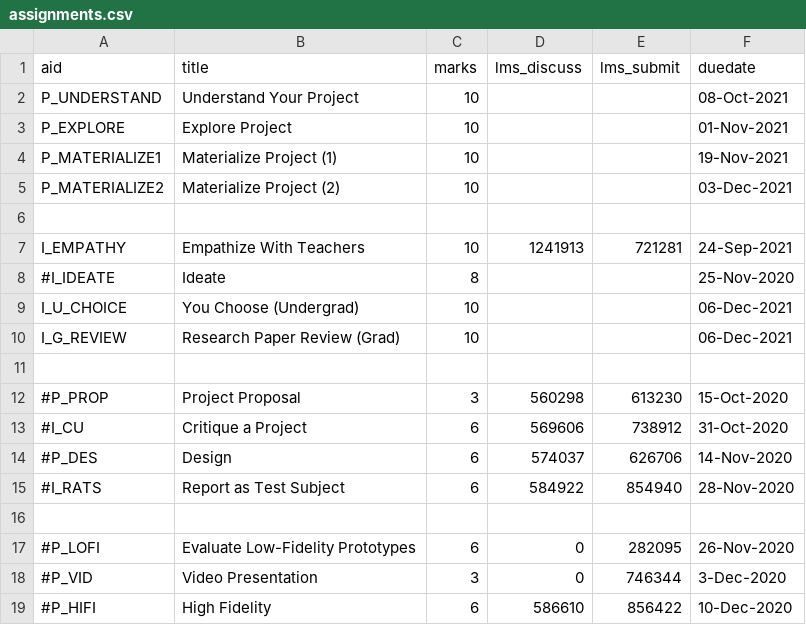
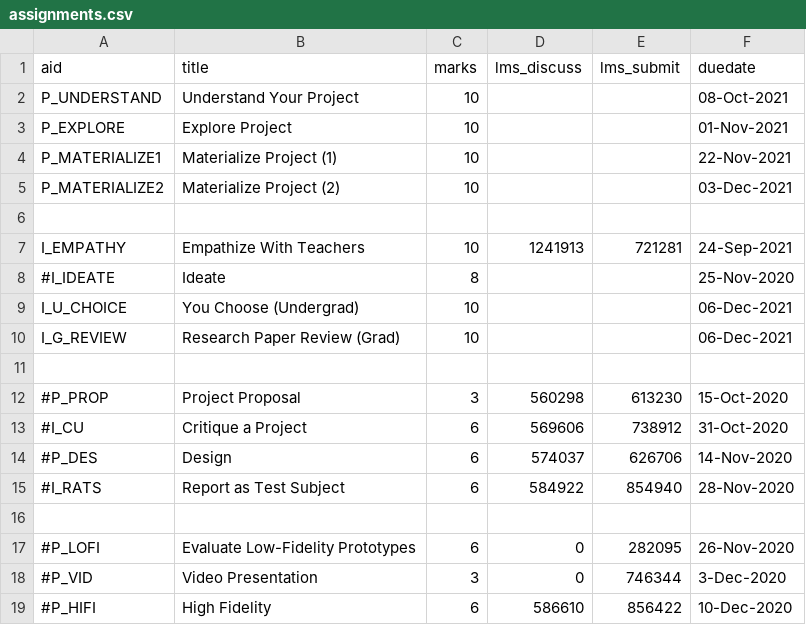
Before and after one commit to dhhepting/dhhepting.github.io, a CSV file: _data/teaching/CS-428_828/202130/assignments.csv, drawn as a sheet.

Commit message:
assignment change

```diff
--- a/_data/teaching/CS-428_828/202130/assignments.csv
+++ b/_data/teaching/CS-428_828/202130/assignments.csv
@@ -3,3 +3,3 @@ P_UNDERSTAND,"Understand Your Project",10,,,08-Oct-2021
 P_EXPLORE,"Explore Project",10,,,01-Nov-2021
-P_MATERIALIZE1,"Materialize Project (1)",10,,,19-Nov-2021
+P_MATERIALIZE1,"Materialize Project (1)",10,,,22-Nov-2021
 P_MATERIALIZE2,"Materialize Project (2)",10,,,03-Dec-2021
```
